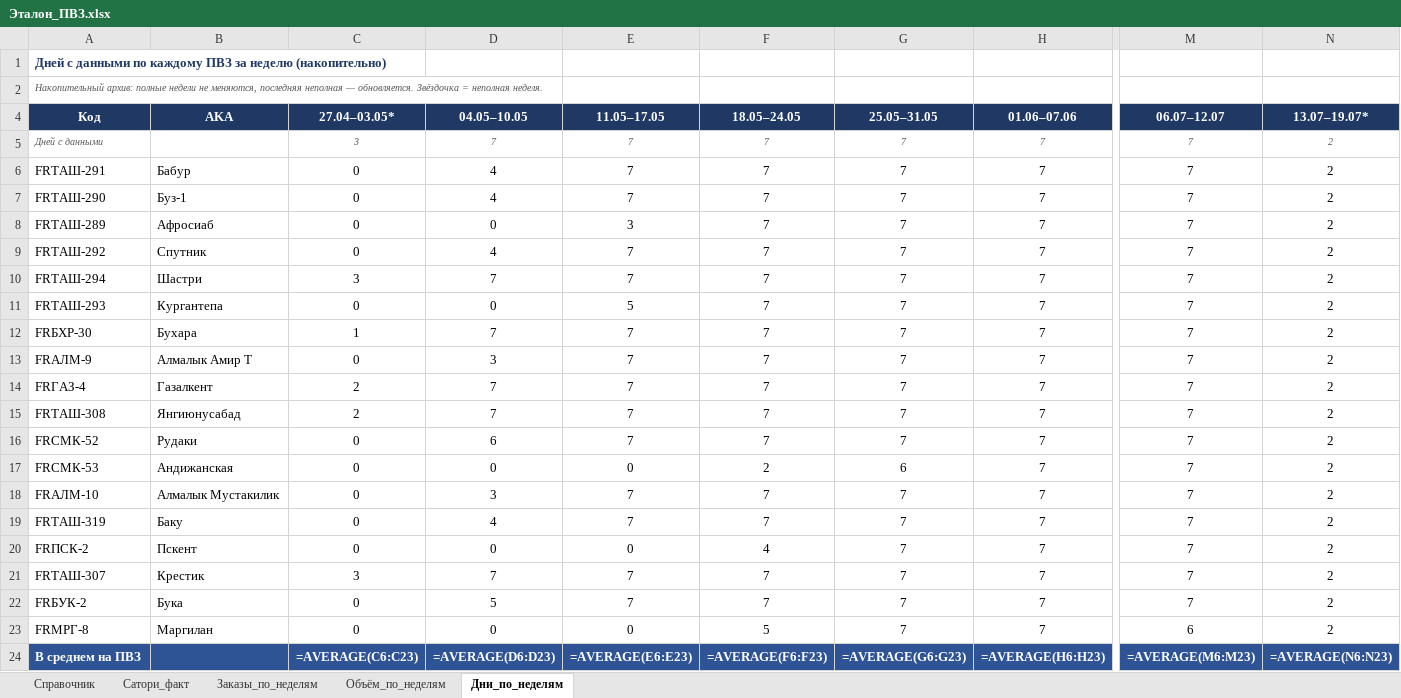
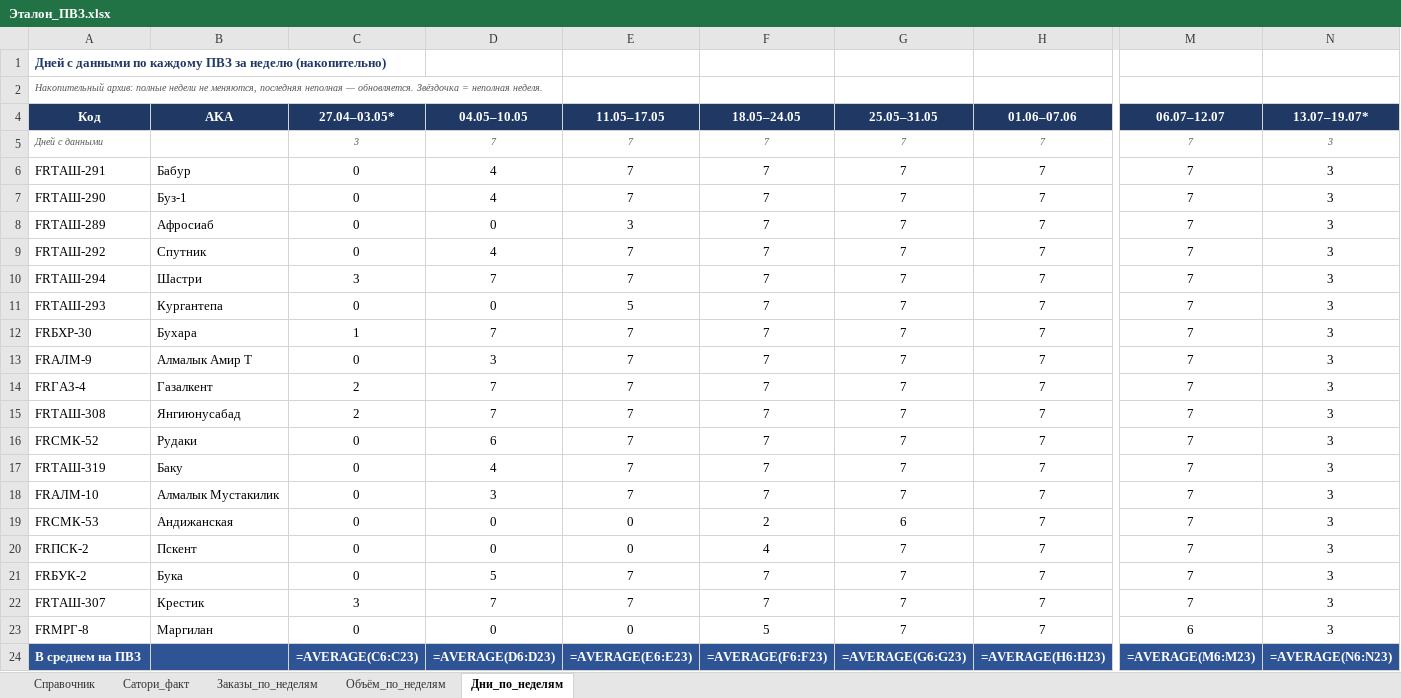
Before and after one commit to MyDarling1/Project-X, an Excel workbook: Эталон_ПВЗ.xlsx, sheet Дни_по_неделям, drawn as a sheet; only a part is shown, gaps mark what is left out; values as stored, in another font and other column widths than the file's, no borders; formulas without a stored value are shown as written; removed rows and columns are numbered as before the commit, all else as after; rows hold the shown columns only; the diff names each change by its address in the sheet, - before the commit and + after, or states it on an @@ line.

```diff
--- a/Эталон_ПВЗ.xlsx (sheet Дни_по_неделям)
+++ b/Эталон_ПВЗ.xlsx (sheet Дни_по_неделям)
-N5:N20 (13.07–19.07*): 2
+N5:N20 (13.07–19.07*): 3
-A17 (Код): FRСМК-53
+A17 (Код): FRТАШ-319
-B17 (AKA): Андижанская
+B17 (AKA): Баку
-D17 (04.05–10.05): 0
+D17 (04.05–10.05): 4
-E17 (11.05–17.05): 0
+E17 (11.05–17.05): 7
-F17 (18.05–24.05): 2
+F17 (18.05–24.05): 7
-G17 (25.05–31.05): 6
+G17 (25.05–31.05): 7
-A19 (Код): FRТАШ-319
+A19 (Код): FRСМК-53
-B19 (AKA): Баку
+B19 (AKA): Андижанская
-D19 (04.05–10.05): 4
+D19 (04.05–10.05): 0
-E19 (11.05–17.05): 7
+E19 (11.05–17.05): 0
-F19 (18.05–24.05): 7
+F19 (18.05–24.05): 2
-G19 (25.05–31.05): 7
+G19 (25.05–31.05): 6
-row 21: FRТАШ-307 | Крестик | 3 | 7 | 7 | 7 | 7 | 7 | 7 | 2
-N21 (13.07–19.07*): 2
+N21 (13.07–19.07*): 3
+row 22: FRТАШ-307 | Крестик | 3 | 7 | 7 | 7 | 7 | 7 | 7 | 3
-N23 (13.07–19.07*): 2
+N23 (13.07–19.07*): 3
```
Also changed, not shown: sheet Заказы_по_неделям, sheet Объём_по_неделям, 1 other file.
